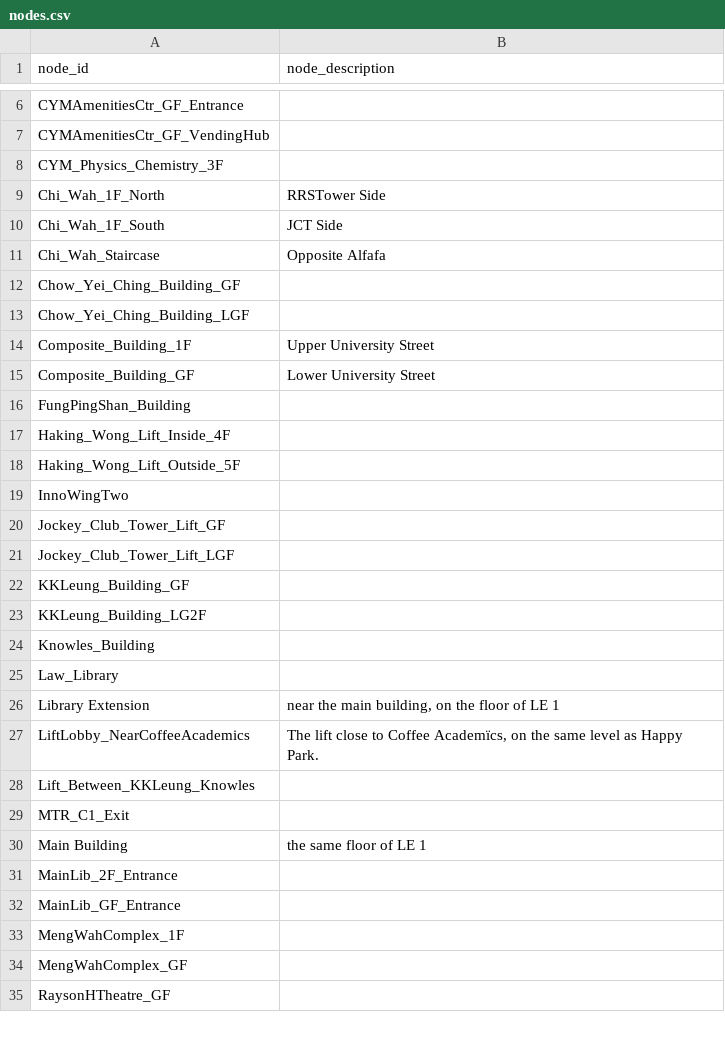
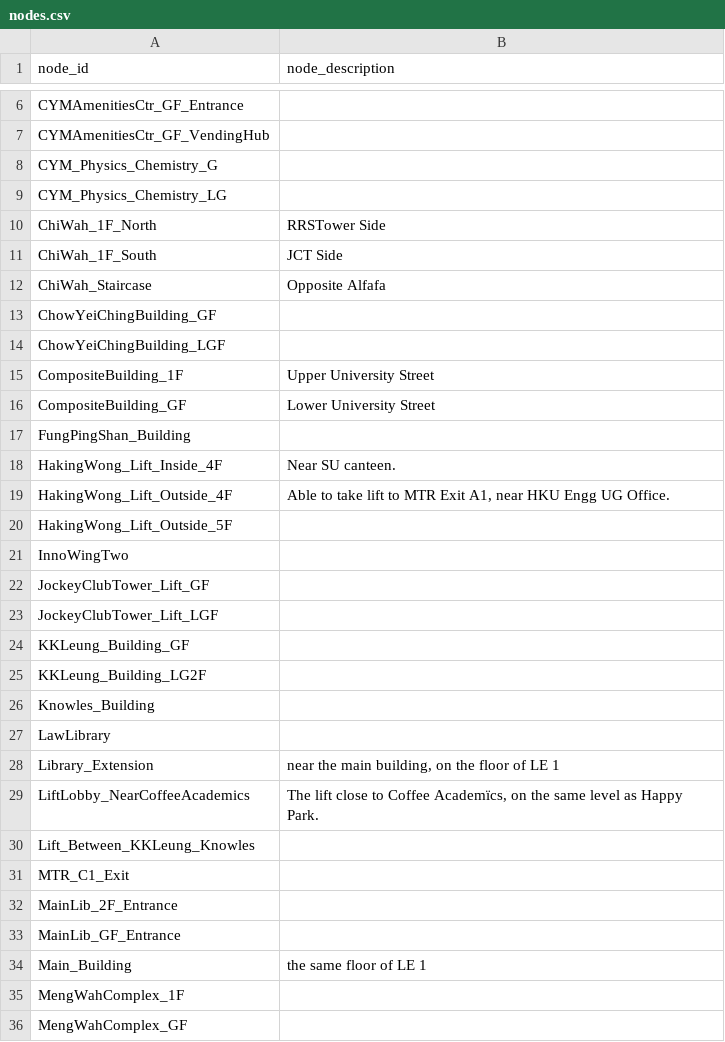
Before and after one commit to pzdmmsd/COMP1110-Project-26Spring, a CSV file: campus_nav/data/nodes.csv, drawn as a sheet; only a part is shown, gaps mark what is left out; the shorter side is filled out with more unchanged rows; the diff covers the shown part only.

```diff
--- a/campus_nav/data/nodes.csv
+++ b/campus_nav/data/nodes.csv
@@ -7,16 +7,18 @@ CYMAmenitiesCtr_GF_Entrance,
 CYMAmenitiesCtr_GF_VendingHub,
-CYM_Physics_Chemistry_3F,
-Chi_Wah_1F_North,RRSTower Side
-Chi_Wah_1F_South,JCT Side
-Chi_Wah_Staircase,Opposite Alfafa
-Chow_Yei_Ching_Building_GF,
-Chow_Yei_Ching_Building_LGF,
-Composite_Building_1F,Upper University Street
-Composite_Building_GF,Lower University Street
+CYM_Physics_Chemistry_G,
+CYM_Physics_Chemistry_LG,
+ChiWah_1F_North,RRSTower Side
+ChiWah_1F_South,JCT Side
+ChiWah_Staircase,Opposite Alfafa
+ChowYeiChingBuilding_GF,
+ChowYeiChingBuilding_LGF,
+CompositeBuilding_1F,Upper University Street
+CompositeBuilding_GF,Lower University Street
 FungPingShan_Building,
-Haking_Wong_Lift_Inside_4F,
-Haking_Wong_Lift_Outside_5F,
+HakingWong_Lift_Inside_4F,Near SU canteen.
+HakingWong_Lift_Outside_4F,"Able to take lift to MTR Exit A1, near HKU Engg UG Office."
+HakingWong_Lift_Outside_5F,
 InnoWingTwo,
-Jockey_Club_Tower_Lift_GF,
-Jockey_Club_Tower_Lift_LGF,
+JockeyClubTower_Lift_GF,
+JockeyClubTower_Lift_LGF,
 KKLeung_Building_GF,
@@ -24,4 +26,4 @@ KKLeung_Building_LG2F,
 Knowles_Building,
-Law_Library,
-Library Extension,"near the main building, on the floor of LE 1"
+LawLibrary,
+Library_Extension,"near the main building, on the floor of LE 1"
 LiftLobby_NearCoffeeAcademics,"The lift close to Coffee Academïcs, on the same level as Happy Park."
@@ -29,5 +31,5 @@ Lift_Between_KKLeung_Knowles,
 MTR_C1_Exit,
-Main Building,the same floor of LE 1
 MainLib_2F_Entrance,
 MainLib_GF_Entrance,
+Main_Building,the same floor of LE 1
 MengWahComplex_1F,
```
Also changed, not shown: 1 removed row and 4 edited cells elsewhere in this file, 1 other file.
